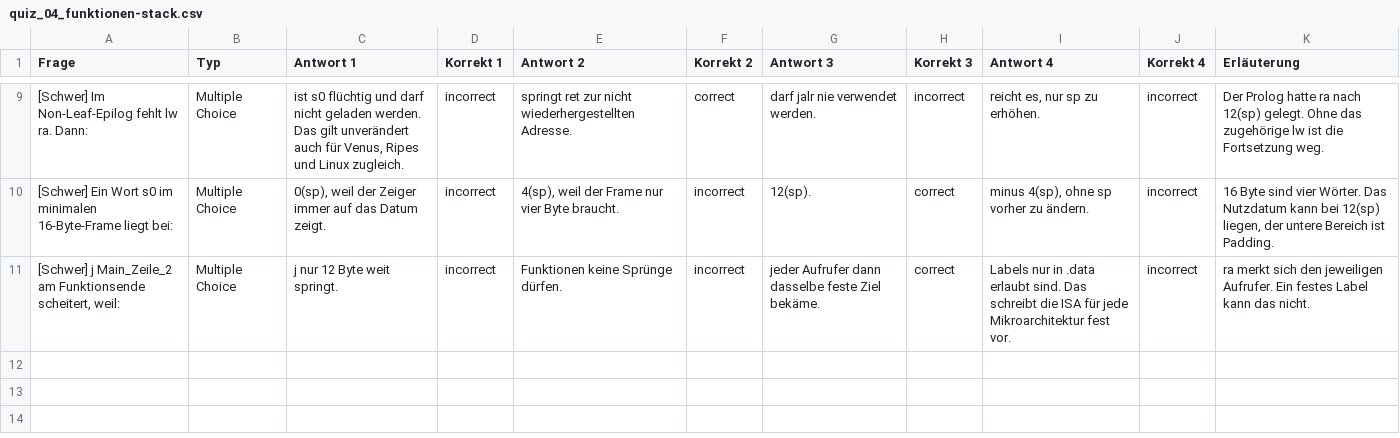
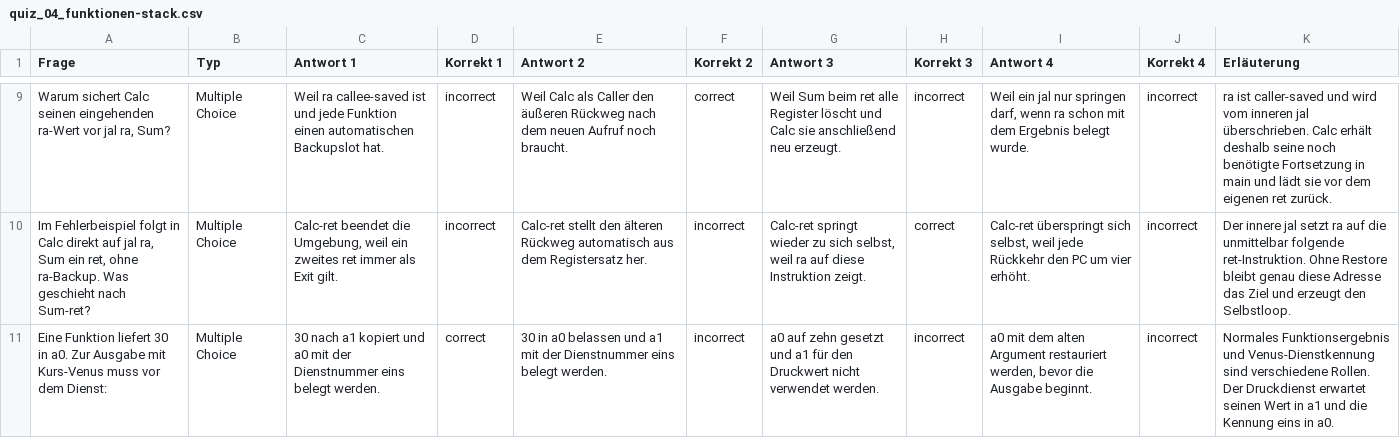
Before and after one commit to dantschi/mct1, a CSV file: quizacademy/quiz_04_funktionen-stack.csv, drawn as a sheet; only a part is shown, gaps mark what is left out; removed rows and columns are numbered as before the commit, all else as after; the diff covers the shown part only; the diff names each change by its address in the sheet, - before the commit and + after, or states it on an @@ line.

```diff
--- a/quizacademy/quiz_04_funktionen-stack.csv
+++ b/quizacademy/quiz_04_funktionen-stack.csv
-A9 (Frage): [Schwer] Im Non-Leaf-Epilog fehlt lw ra. Dann:
+A9 (Frage): Warum sichert Calc seinen eingehenden ra-Wert vor jal ra, Sum?
-C9 (Antwort 1): ist s0 flüchtig und darf nicht geladen werden. Das gilt unverändert auch für Venus, Ripes und Linux zugleich.
+C9 (Antwort 1): Weil ra callee-saved ist und jede Funktion einen automatischen Backupslot hat.
-E9 (Antwort 2): springt ret zur nicht wiederhergestellten Adresse.
+E9 (Antwort 2): Weil Calc als Caller den äußeren Rückweg nach dem neuen Aufruf noch braucht.
-G9 (Antwort 3): darf jalr nie verwendet werden.
+G9 (Antwort 3): Weil Sum beim ret alle Register löscht und Calc sie anschließend neu erzeugt.
-I9 (Antwort 4): reicht es, nur sp zu erhöhen.
+I9 (Antwort 4): Weil ein jal nur springen darf, wenn ra schon mit dem Ergebnis belegt wurde.
-K9 (Erläuterung): Der Prolog hatte ra nach 12(sp) gelegt. Ohne das zugehörige lw ist die Fortsetzung weg.
+K9 (Erläuterung): ra ist caller-saved und wird vom inneren jal überschrieben. Calc erhält deshalb seine noch benötigte Fortsetzung in main und lädt sie vor dem eigenen ret zurück.
-row 10: [Schwer] Ein Wort s0 im minimalen 16-Byte-Frame liegt bei: | Multiple Choice | 0(sp), weil der Zeiger immer auf das Datum zeigt. | incorrect | 4(sp), weil der Frame nur vier Byte braucht. | incorrect | 12(sp). | correct | minus 4(sp), ohne sp vorher zu ändern. | incorrect | 16 Byte sind vier Wörter. Das Nutzdatum kann bei 12(sp) liegen, der untere Bereich ist Padding.
-A10 (Frage): [Schwer] j Main_Zeile_2 am Funktionsende scheitert, weil:
+A10 (Frage): Im Fehlerbeispiel folgt in Calc direkt auf jal ra, Sum ein ret, ohne ra-Backup. Was geschieht nach Sum-ret?
-C10 (Antwort 1): j nur 12 Byte weit springt.
+C10 (Antwort 1): Calc-ret beendet die Umgebung, weil ein zweites ret immer als Exit gilt.
-E10 (Antwort 2): Funktionen keine Sprünge dürfen.
+E10 (Antwort 2): Calc-ret stellt den älteren Rückweg automatisch aus dem Registersatz her.
-G10 (Antwort 3): jeder Aufrufer dann dasselbe feste Ziel bekäme.
+G10 (Antwort 3): Calc-ret springt wieder zu sich selbst, weil ra auf diese Instruktion zeigt.
-I10 (Antwort 4): Labels nur in .data erlaubt sind. Das schreibt die ISA für jede Mikroarchitektur fest vor.
+I10 (Antwort 4): Calc-ret überspringt sich selbst, weil jede Rückkehr den PC um vier erhöht.
-K10 (Erläuterung): ra merkt sich den jeweiligen Aufrufer. Ein festes Label kann das nicht.
+K10 (Erläuterung): Der innere jal setzt ra auf die unmittelbar folgende ret-Instruktion. Ohne Restore bleibt genau diese Adresse das Ziel und erzeugt den Selbstloop.
+row 11: Eine Funktion liefert 30 in a0. Zur Ausgabe mit Kurs-Venus muss vor dem Dienst: | Multiple Choice | 30 nach a1 kopiert und a0 mit der Dienstnummer eins belegt werden. | correct | 30 in a0 belassen und a1 mit der Dienstnummer eins belegt werden. | incorrect | a0 auf zehn gesetzt und a1 für den Druckwert nicht verwendet werden. | incorrect | a0 mit dem alten Argument restauriert werden, bevor die Ausgabe beginnt. | incorrect | Normales Funktionsergebnis und Venus-Dienstkennung sind verschiedene Rollen. Der Druckdienst erwartet seinen Wert in a1 und die Kennung eins in a0.
```
Also changed, not shown: 3 added rows, 3 removed rows and 24 edited cells elsewhere in this file, 30 other files.
